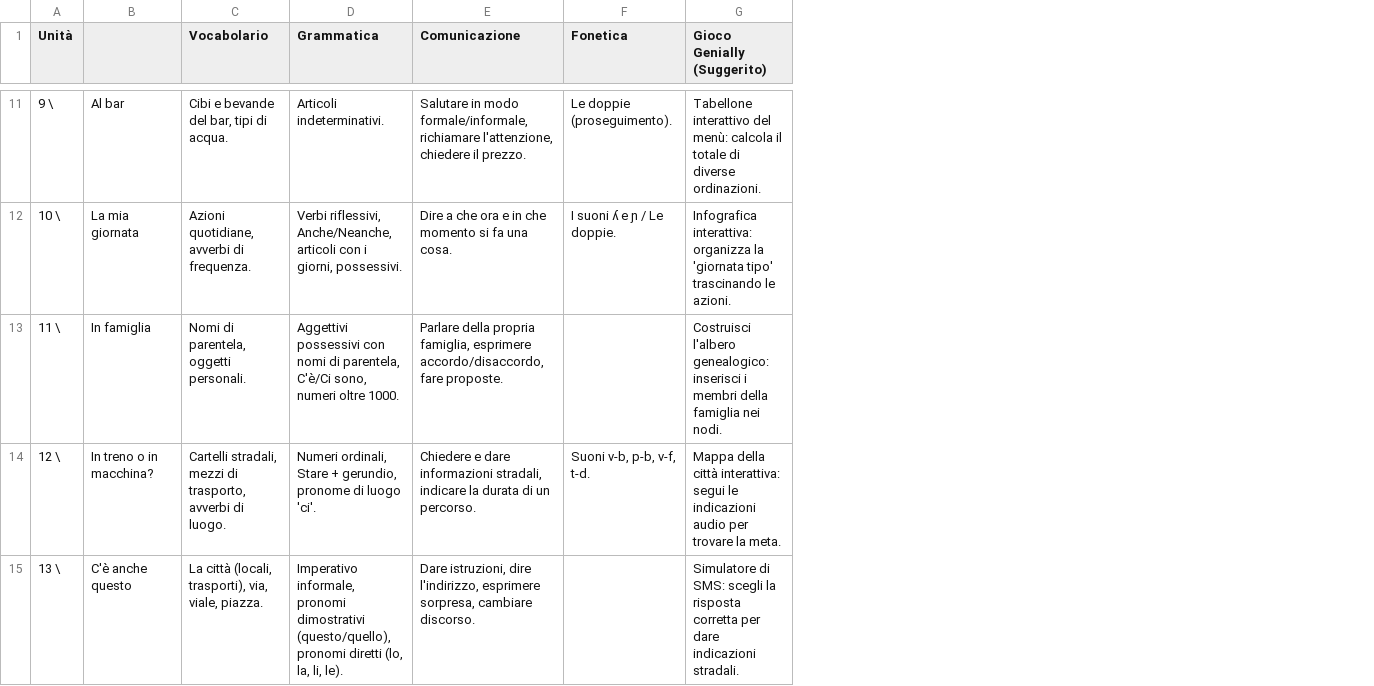
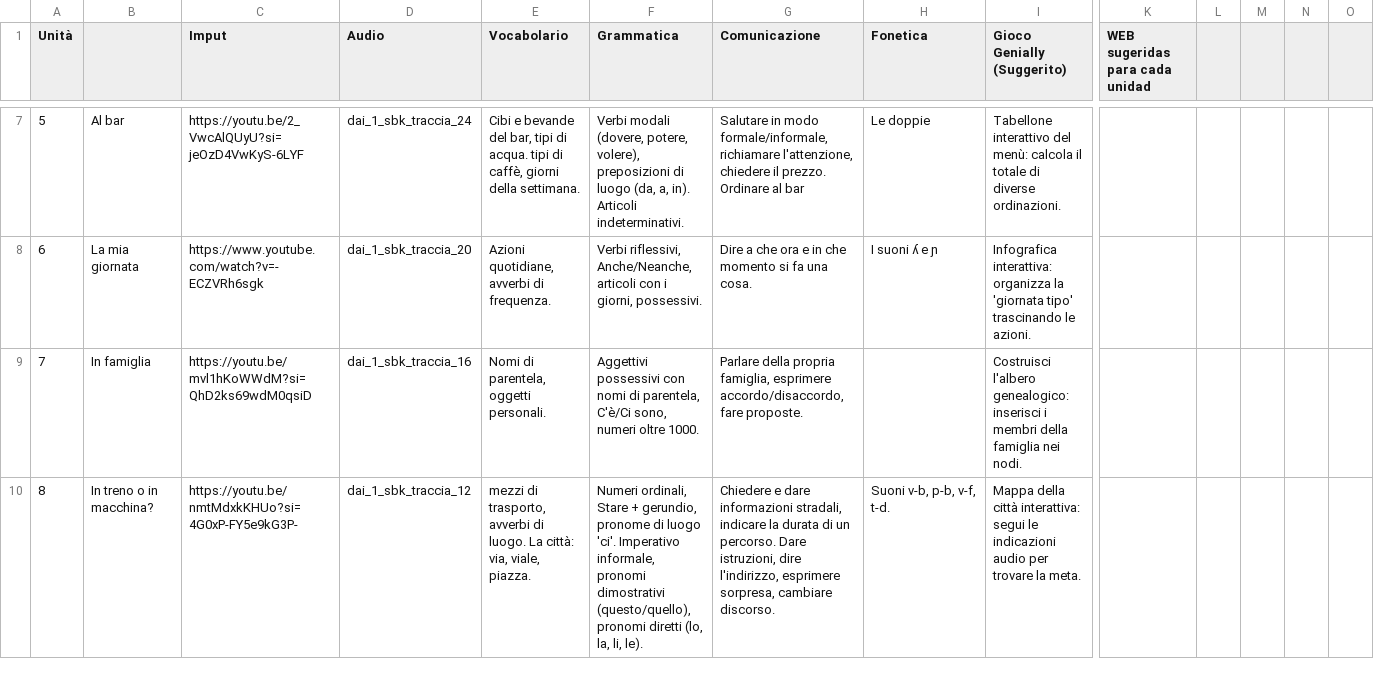
Before and after one commit to renzo-felix/italianoperpiacere, a CSV file: Nivel A1 - Table 1.csv, drawn as a sheet; only a part is shown, gaps mark what is left out; removed rows and columns are numbered as before the commit, all else as after; rows hold the shown columns only; the diff covers the shown part only; the diff names each change by its address in the sheet, - before the commit and + after, or states it on an @@ line.

```diff
--- a/Nivel A1 - Table 1.csv
+++ b/Nivel A1 - Table 1.csv
+column C (Imput), rows 7-10: https://youtu.be/2_VwcAlQUyU?si=jeOzD4VwKyS-6LYF | https://www.youtube.com/watch?v=-ECZVRh6sgk | https://youtu.be/mvl1hKoWWdM?si=QhD2ks69wdM0qsiD | https://youtu.be/nmtMdxkKHUo?si=4G0xP-FY5e9kG3P-
+column D (Audio), rows 7-10: dai_1_sbk_traccia_24 | dai_1_sbk_traccia_20 | dai_1_sbk_traccia_16 | dai_1_sbk_traccia_12
+column K (WEB sugeridas para cada unidad), empty
+column L, empty
+column M, empty
+column N, empty
+column O, empty
-A7 (Unità): 9 \
+A7 (Unità): 5
-E7 (Vocabolario): …di acqua.
+E7 (Vocabolario): …di acqua. tipi di caffè, giorni della settimana.
-F7 (Grammatica): Articoli indeterminativi.
+F7 (Grammatica): Verbi modali (dovere, potere, volere), preposizioni di luogo (da, a, in). Articoli indeterminativi.
-G7 (Comunicazione): …il prezzo.
+G7 (Comunicazione): …il prezzo. Ordinare al bar
-H7 (Fonetica): Le doppie (proseguimento).
+H7 (Fonetica): Le doppie
-A8 (Unità): 10 \
+A8 (Unità): 6
-H8 (Fonetica): I suoni ʎ e ɲ / Le doppie.
+H8 (Fonetica): I suoni ʎ e ɲ
-A9 (Unità): 11 \
+A9 (Unità): 7
-A10 (Unità): 12 \
+A10 (Unità): 8
-E10 (Vocabolario): Cartelli stradali, mezzi di trasporto, avverbi di luogo.
+E10 (Vocabolario): mezzi di trasporto, avverbi di luogo. La città: via, viale, piazza.
-F10 (Grammatica): …luogo 'ci'.
+F10 (Grammatica): …luogo 'ci'. Imperativo informale, pronomi dimostrativi (questo/quello), pronomi diretti (lo, la, li, le).
-G10 (Comunicazione): …un percorso.
+G10 (Comunicazione): …un percorso. Dare istruzioni, dire l'indirizzo, esprimere sorpresa, cambiare discorso.
-row 15: 13 \ | C'è anche questo | La città (locali, trasporti), via, viale, piazza. | Imperativo informale, pronomi dimostrativi (questo/quello), pronomi diretti (lo, la, li, le). | Dare istruzioni, dire l'indirizzo, esprimere sorpresa, cambiare discorso. |  | Simulatore di SMS: scegli la risposta corretta per dare indicazioni stradali.
```
Also changed, not shown: 2 added rows, 4 removed rows and 25 edited cells elsewhere in this file, 13 other files.
